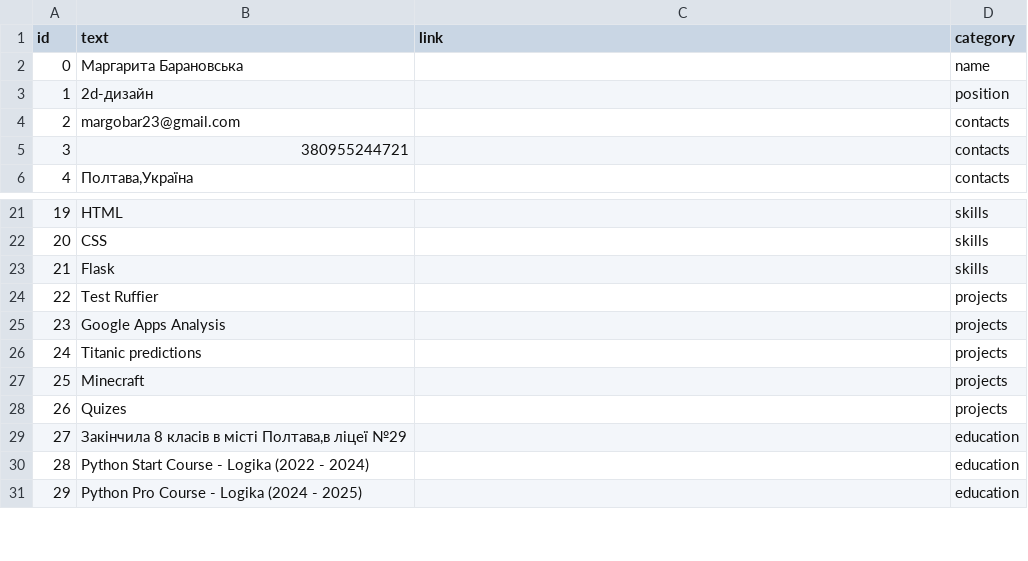
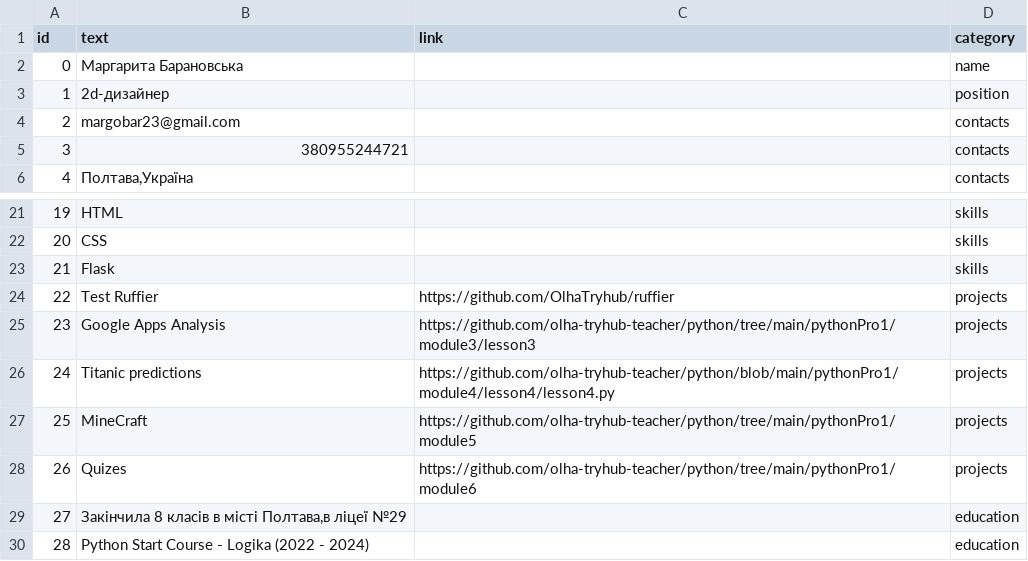
Before and after one commit to margoshka6/resume_Margo, a CSV file: Ріта.csv, drawn as a sheet; only a part is shown, gaps mark what is left out; the shorter side is filled out with more unchanged rows.

```diff
--- a/Ріта.csv
+++ b/Ріта.csv
@@ -2,3 +2,3 @@ id,text,link,category
 0,Маргарита Барановська,,name
-1,2d-дизайн,,position
+1,2d-дизайнер,,position
 2,margobar23@gmail.com,,contacts
@@ -23,7 +23,7 @@ id,text,link,category
 21,Flask,,skills
-22,Test Ruffier,,projects
-23,Google Apps Analysis,,projects
-24,Titanic predictions,,projects
-25,Minecraft,,projects
-26,Quizes,,projects
+22,Test Ruffier,https://github.com/OlhaTryhub/ruffier,projects
+23,Google Apps Analysis,https://github.com/olha-tryhub-teacher/python/tree/main/pythonPro1/module3/lesson3,projects
+24,Titanic predictions,https://github.com/olha-tryhub-teacher/python/blob/main/pythonPro1/module4/lesson4/lesson4.py,projects
+25,MineCraft,https://github.com/olha-tryhub-teacher/python/tree/main/pythonPro1/module5,projects
+26,Quizes,https://github.com/olha-tryhub-teacher/python/tree/main/pythonPro1/module6,projects
 27,"Закінчила 8 класів в місті Полтава,в ліцеї №29",,education
```
Also changed, not shown: 5 other files.
